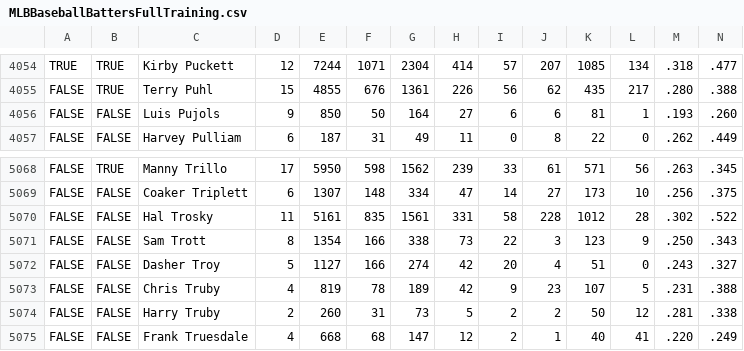
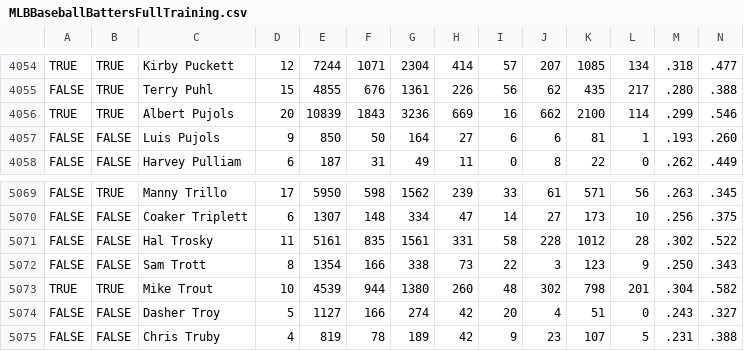
Before and after one commit to bartczernicki/MLDotNet-BaseballClassification, a CSV file: MLDotNet-BaseballClassification/Data/MLBBaseballBattersFullTraining.csv, drawn as a sheet; only a part is shown, gaps mark what is left out; the shorter side is filled out with more unchanged rows; rows hold the shown columns only; the diff names each change by its address in the sheet, - before the commit and + after, or states it on an @@ line.

```diff
--- a/MLDotNet-BaseballClassification/Data/MLBBaseballBattersFullTraining.csv
+++ b/MLDotNet-BaseballClassification/Data/MLBBaseballBattersFullTraining.csv
+row 4056: TRUE | TRUE | Albert Pujols | 20 | 10839 | 1843 | 3236 | 669 | 16 | 662 | 2100 | 114 | .299 | .546
+row 5073: TRUE | TRUE | Mike Trout | 10 | 4539 | 944 | 1380 | 260 | 48 | 302 | 798 | 201 | .304 | .582
```
Also changed, not shown: MLDotNet-BaseballClassification/Data/MLBBaseballBattersSplitTest.csv, MLDotNet-BaseballClassification/Data/MLBBaseballBattersSplitTraining.csv, 50 other files.
